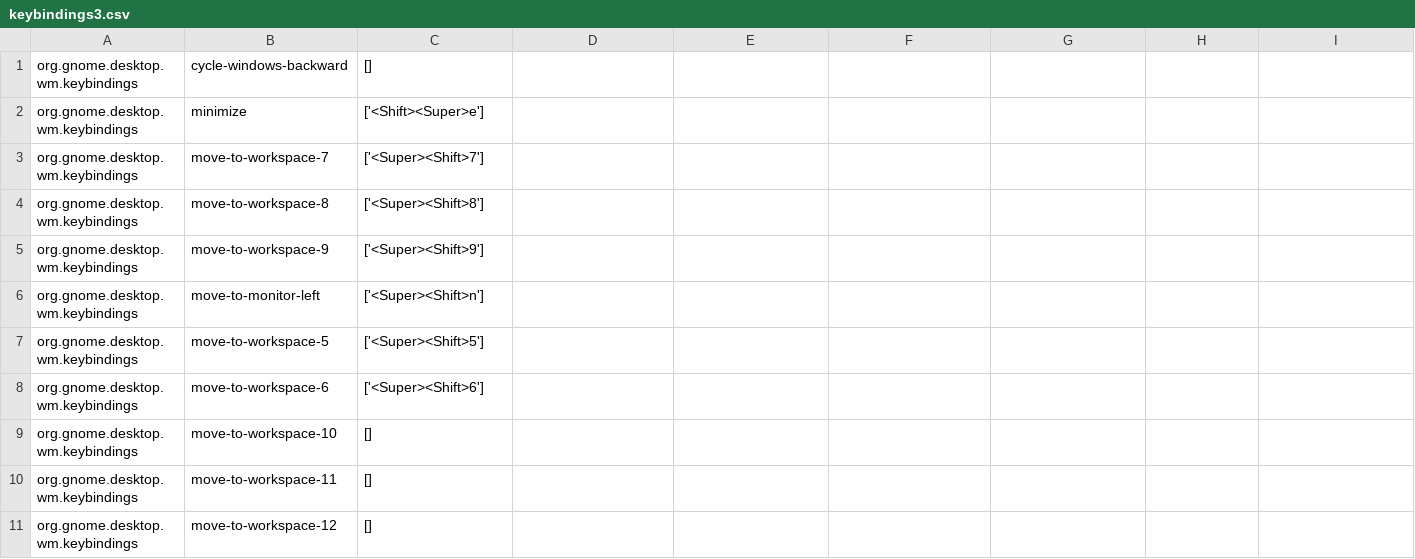
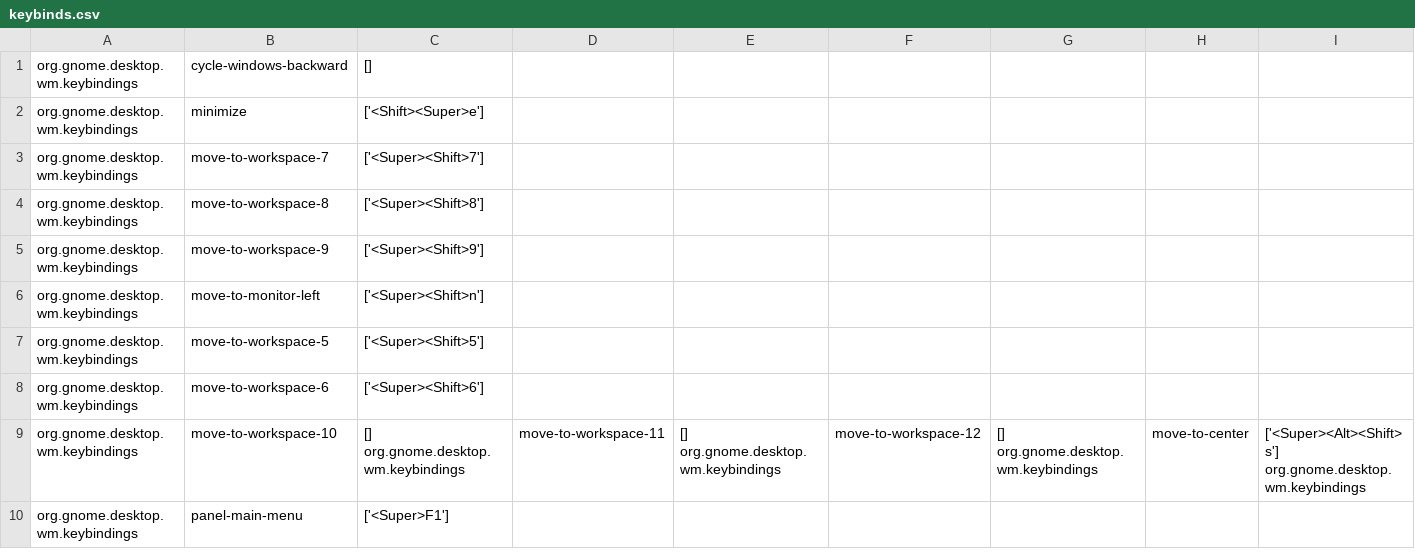
Before and after one commit to frankliu197/Bash-Script, a CSV file: installscripts/keybinds.csv (was keybindings3.csv), drawn as a sheet; only a part is shown; the shorter side is filled out with more unchanged rows; removed rows and columns are numbered as before the commit, all else as after; rows hold the shown columns only; the diff covers the shown part only; the diff names each change by its address in the sheet, - before the commit and + after, or states it on an @@ line.

```diff
--- a/keybindings3.csv
+++ b/installscripts/keybinds.csv
-C9: []
+C9: [] org.gnome.desktop.wm.keybindings
-D9: (empty)
+D9: move-to-workspace-11
-E9: (empty)
+E9: [] org.gnome.desktop.wm.keybindings
-F9: (empty)
+F9: move-to-workspace-12
-G9: (empty)
+G9: [] org.gnome.desktop.wm.keybindings
-H9: (empty)
+H9: move-to-center
-I9: (empty)
+I9: ['<Super><Alt><Shift>s'] org.gnome.desktop.wm.keybindings
-row 10: org.gnome.desktop.wm.keybindings | move-to-workspace-11 | []
-row 11: org.gnome.desktop.wm.keybindings | move-to-workspace-12 | []
```
Also changed, not shown: 5 added rows, 2 removed rows and 13 edited cells elsewhere in this file, 24 other files.
